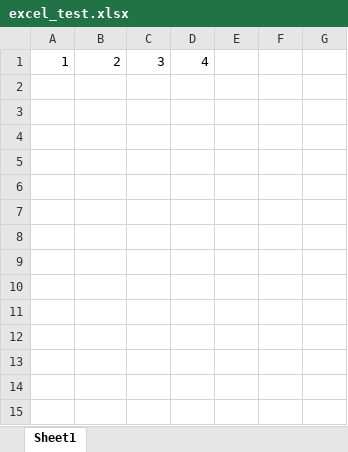
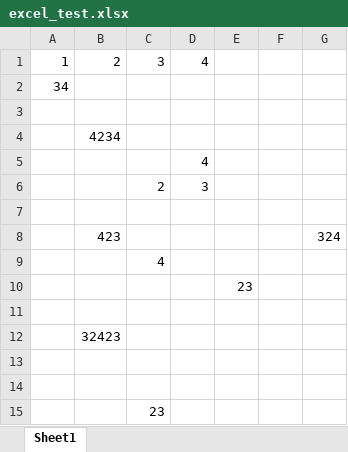
Before and after one commit to melih-canbolat/test, an Excel workbook: excel_test.xlsx, sheet Sheet1, drawn as a sheet; values as stored, in another font and other column widths than the file's, no borders; the diff names each change by its address in the sheet, - before the commit and + after, or states it on an @@ line.

Commit message:
excel test is updated

```diff
--- a/excel_test.xlsx (sheet Sheet1)
+++ b/excel_test.xlsx (sheet Sheet1)
+row 2: 34
+row 3: (empty)
+row 4:  | 4234
+row 5:  |  |  | 4
+row 6:  |  | 2 | 3
+row 7: (empty)
+row 8:  | 423 |  |  |  |  | 324
+row 9:  |  | 4
+row 10:  |  |  |  | 23
+row 11: (empty)
+row 12:  | 32423
+row 13: (empty)
+row 14: (empty)
+row 15:  |  | 23
```
